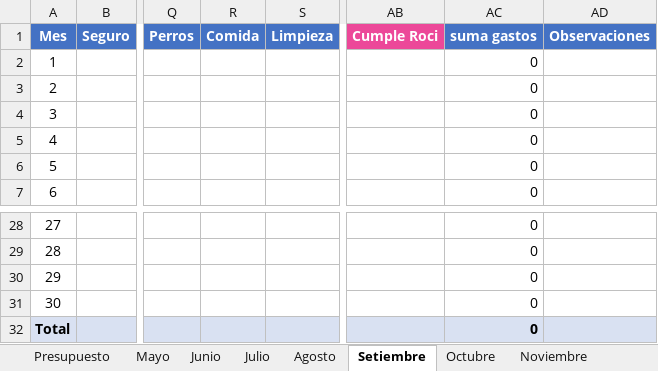
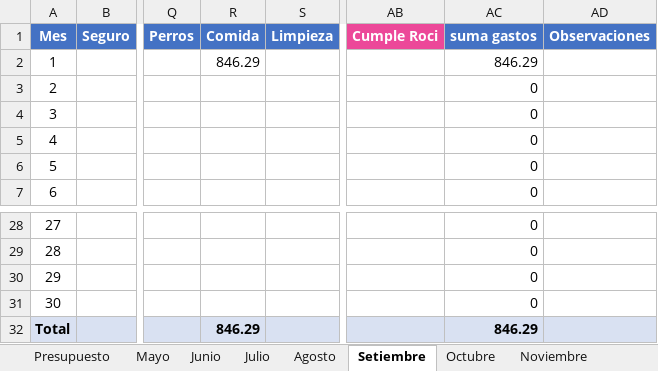
Before and after one commit to PersonalCasa/Presupuesto, an Excel workbook: Presupuesto_2026.xlsx, sheet Setiembre, drawn as a sheet; only a part is shown, gaps mark what is left out; values as stored, in another font and other column widths than the file's, no borders; the diff names each change by its address in the sheet, - before the commit and + after, or states it on an @@ line.

```diff
--- a/Presupuesto_2026.xlsx (sheet Setiembre)
+++ b/Presupuesto_2026.xlsx (sheet Setiembre)
-R2: (empty)
+R2: 846.29
-AC2: 0
+AC2: 846.29
-R32: (empty)
+R32: 846.29
-AC32: 0
+AC32: 846.29
```
Also changed, not shown: sheet Presupuesto.
